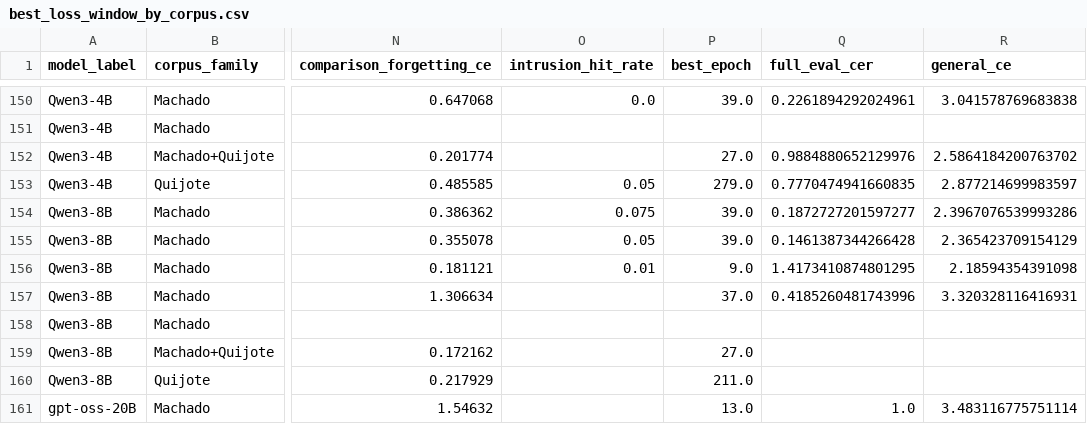
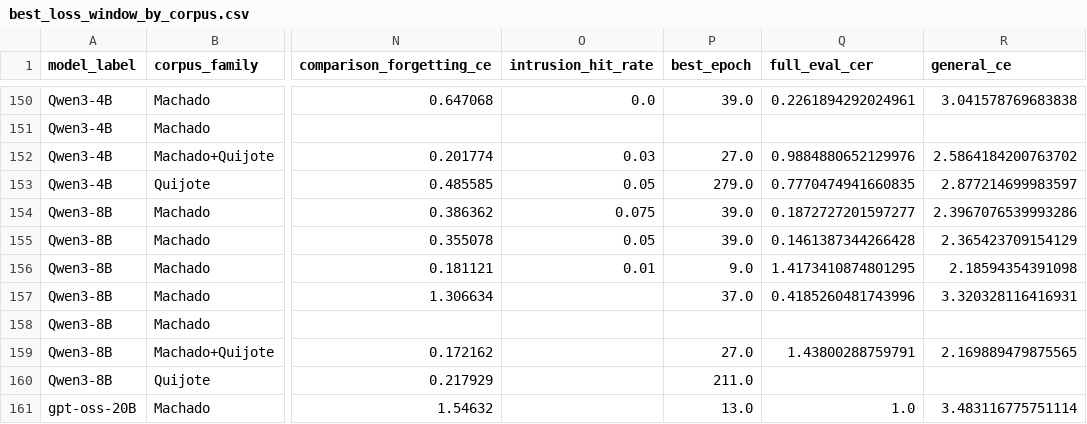
Before and after one commit to arivero/selfupdate, a CSV file: runs/best_loss_window_by_corpus.csv, drawn as a sheet; only a part is shown, gaps mark what is left out; the diff names each change by its address in the sheet, - before the commit and + after, or states it on an @@ line.

```diff
--- a/runs/best_loss_window_by_corpus.csv
+++ b/runs/best_loss_window_by_corpus.csv
-O152 (intrusion_hit_rate): (empty)
+O152 (intrusion_hit_rate): 0.03
-Q159 (full_eval_cer): (empty)
+Q159 (full_eval_cer): 1.43800288759791
-R159 (general_ce): (empty)
+R159 (general_ce): 2.169889479875565
```
Also changed, not shown: runs/corpus.csv, runs/experiment_coverage_matrix.csv, 8 other files.
